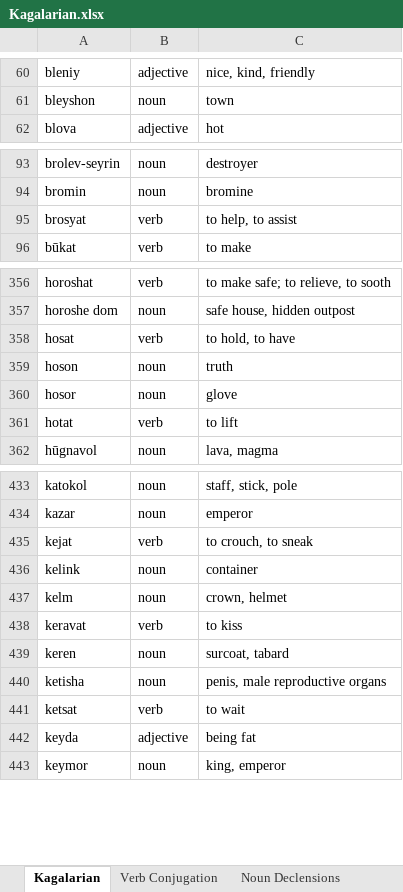
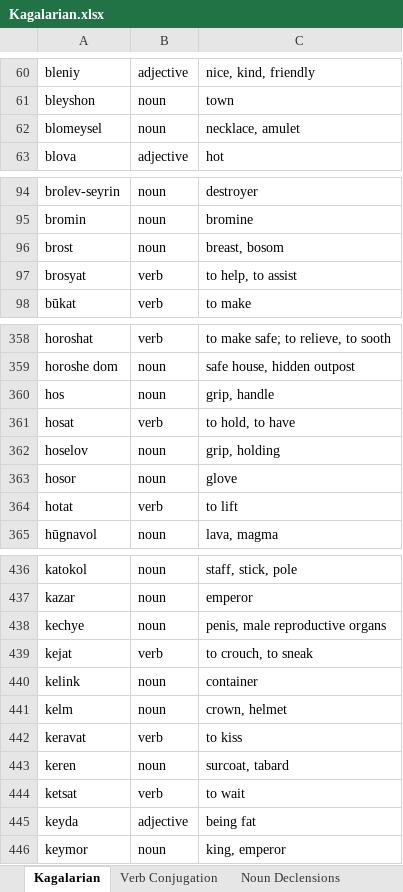
Before and after one commit to Oneo64/Starlattice, an Excel workbook: Conlangs/Kagalarian.xlsx, sheet Kagalarian, drawn as a sheet; only a part is shown, gaps mark what is left out; values as stored, in another font and other column widths than the file's, no borders; charts and pictures and table styles not drawn; removed rows and columns are numbered as before the commit, all else as after; the diff covers the shown part only; the diff names each change by its address in the sheet, - before the commit and + after, or states it on an @@ line.

Commit message:
Update Kagalarian.xlsx

```diff
--- a/Conlangs/Kagalarian.xlsx (sheet Kagalarian)
+++ b/Conlangs/Kagalarian.xlsx (sheet Kagalarian)
+row 62: blomeysel | noun | necklace, amulet
+row 96: brost | noun | breast, bosom
+row 360: hos | noun | grip, handle
-row 359: hoson | noun | truth
+row 362: hoselov | noun | grip, holding
+row 438: kechye | noun | penis, male reproductive organs
-row 440: ketisha | noun | penis, male reproductive organs
```
Also changed, not shown: 3 added rows, 1 removed row and 4 edited cells elsewhere in this sheet.
